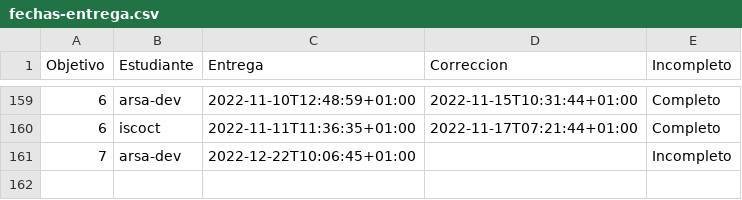
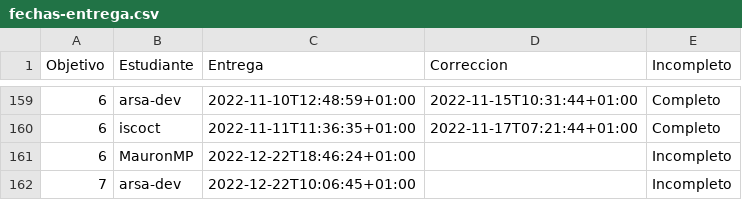
Before and after one commit to JJ/IV-22-23, a CSV file: data/fechas-entrega.csv, drawn as a sheet; only a part is shown, gaps mark what is left out.

Commit message:
:arrow_up: Actualiza datos

```diff
--- a/data/fechas-entrega.csv
+++ b/data/fechas-entrega.csv
@@ -160,2 +160,3 @@ Objetivo;Estudiante;Entrega;Correccion;Incompleto
 6; iscoct;2022-11-11T11:36:35+01:00;2022-11-17T07:21:44+01:00;Completo
+6; MauronMP;2022-12-22T18:46:24+01:00;;Incompleto
 7; arsa-dev;2022-12-22T10:06:45+01:00;;Incompleto
```
